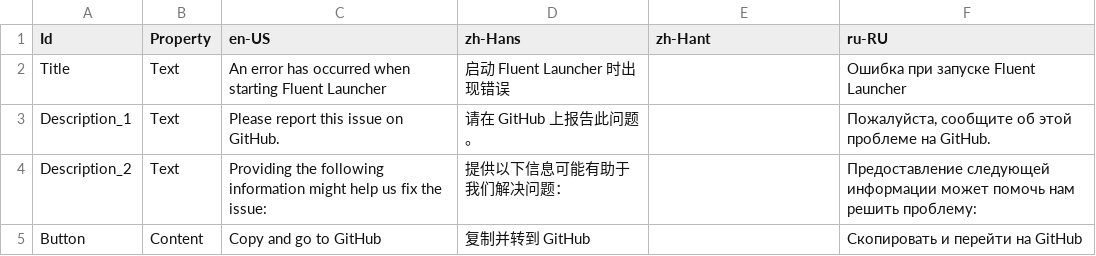
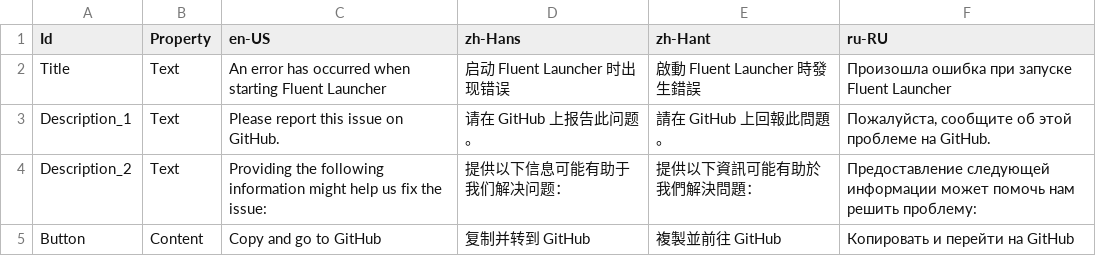
Before and after one commit to Xcube-Studio/FluentLauncher.Localization, a CSV file: Views/ExceptionPage.csv, drawn as a sheet.

```diff
--- a/Views/ExceptionPage.csv
+++ b/Views/ExceptionPage.csv
@@ -1,5 +1,5 @@
 Id,Property,en-US,zh-Hans,zh-Hant,ru-RU
-Title,Text,An error has occurred when starting Fluent Launcher,启动 Fluent Launcher 时出现错误,,Ошибка при запуске Fluent Launcher
-Description_1,Text,Please report this issue on GitHub.,请在 GitHub 上报告此问题。,,"Пожалуйста, сообщите об этой проблеме на GitHub."
-Description_2,Text,Providing the following information might help us fix the issue:,提供以下信息可能有助于我们解决问题：,,Предоставление следующей информации может помочь нам решить проблему:
-Button,Content,Copy and go to GitHub,复制并转到 GitHub,,Скопировать и перейти на GitHub
+Title,Text,An error has occurred when starting Fluent Launcher,启动 Fluent Launcher 时出现错误,啟動 Fluent Launcher 時發生錯誤,Произошла ошибка при запуске Fluent Launcher
+Description_1,Text,Please report this issue on GitHub.,请在 GitHub 上报告此问题。,請在 GitHub 上回報此問題。,"Пожалуйста, сообщите об этой проблеме на GitHub."
+Description_2,Text,Providing the following information might help us fix the issue:,提供以下信息可能有助于我们解决问题：,提供以下資訊可能有助於我們解決問題：,Предоставление следующей информации может помочь нам решить проблему:
+Button,Content,Copy and go to GitHub,复制并转到 GitHub,複製並前往 GitHub,Копировать и перейти на GitHub
```
Also changed, not shown: Views/Exceptions.csv, Views/Notifications.csv.
